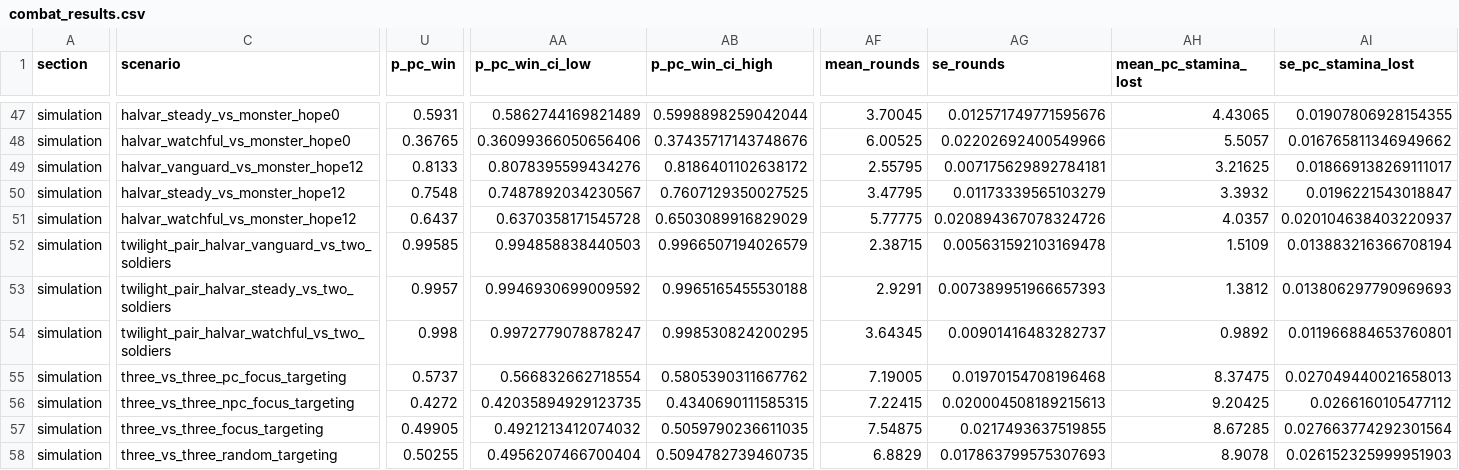
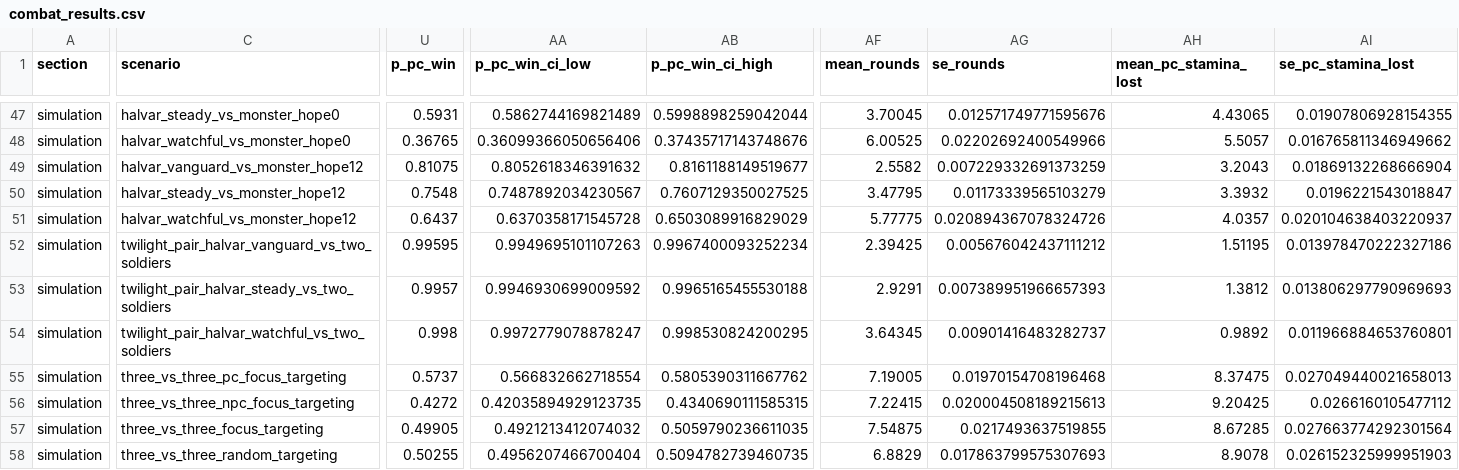
Before and after one commit to BWBrook/sinew-and-steel, a CSV file: docs/independent_engine/combat_results.csv, drawn as a sheet; only a part is shown, gaps mark what is left out; the diff covers the shown part only; the diff names each change by its address in the sheet, - before the commit and + after, or states it on an @@ line.

```diff
--- a/docs/independent_engine/combat_results.csv
+++ b/docs/independent_engine/combat_results.csv
-U49 (p_pc_win): 0.8133
+U49 (p_pc_win): 0.81075
-AA49 (p_pc_win_ci_low): 0.8078395599434276
+AA49 (p_pc_win_ci_low): 0.8052618346391632
-AB49 (p_pc_win_ci_high): 0.8186401102638172
+AB49 (p_pc_win_ci_high): 0.8161188149519677
-AF49 (mean_rounds): 2.55795
+AF49 (mean_rounds): 2.5582
-AG49 (se_rounds): 0.007175629892784181
+AG49 (se_rounds): 0.007229332691373259
-AH49 (mean_pc_stamina_lost): 3.21625
+AH49 (mean_pc_stamina_lost): 3.2043
-AI49 (se_pc_stamina_lost): 0.018669138269111017
+AI49 (se_pc_stamina_lost): 0.01869132268666904
-U52 (p_pc_win): 0.99585
+U52 (p_pc_win): 0.99595
-AA52 (p_pc_win_ci_low): 0.994858838440503
+AA52 (p_pc_win_ci_low): 0.9949695101107263
-AB52 (p_pc_win_ci_high): 0.9966507194026579
+AB52 (p_pc_win_ci_high): 0.9967400093252234
-AF52 (mean_rounds): 2.38715
+AF52 (mean_rounds): 2.39425
-AG52 (se_rounds): 0.005631592103169478
+AG52 (se_rounds): 0.005676042437111212
-AH52 (mean_pc_stamina_lost): 1.5109
+AH52 (mean_pc_stamina_lost): 1.51195
-AI52 (se_pc_stamina_lost): 0.013883216366708194
+AI52 (se_pc_stamina_lost): 0.013978470222327186
```
Also changed, not shown: 73 edited cells elsewhere in this file, 12 other files.
